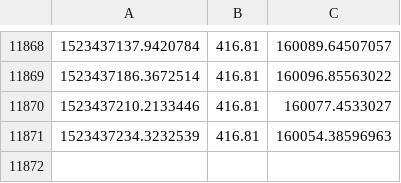
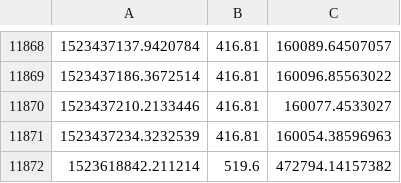
Before and after one commit to chenfengqiannian/bitty, a CSV file: ETHUSD.csv, drawn as a sheet; only a part is shown, gaps mark what is left out; the diff names each change by its address in the sheet, - before the commit and + after, or states it on an @@ line.

```diff
--- a/ETHUSD.csv
+++ b/ETHUSD.csv
+row 11872: 1523618842.211214 | 519.6 | 472794.14157382
```
Also changed, not shown: BTCUSD.csv, 3 other files.
